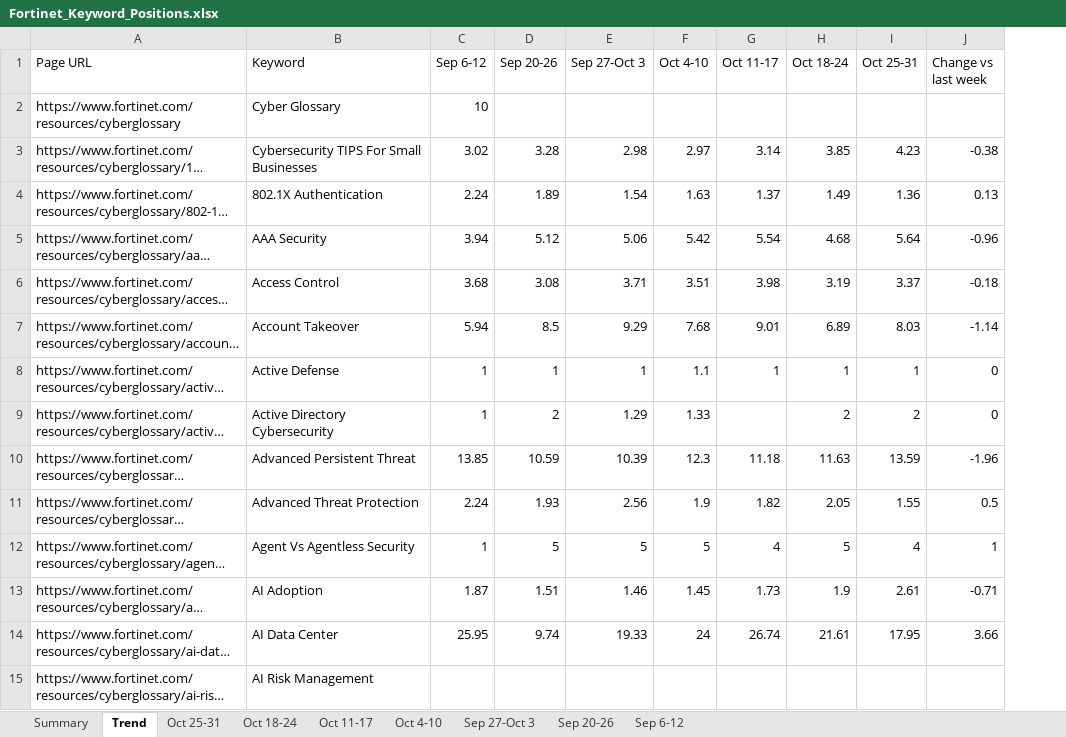
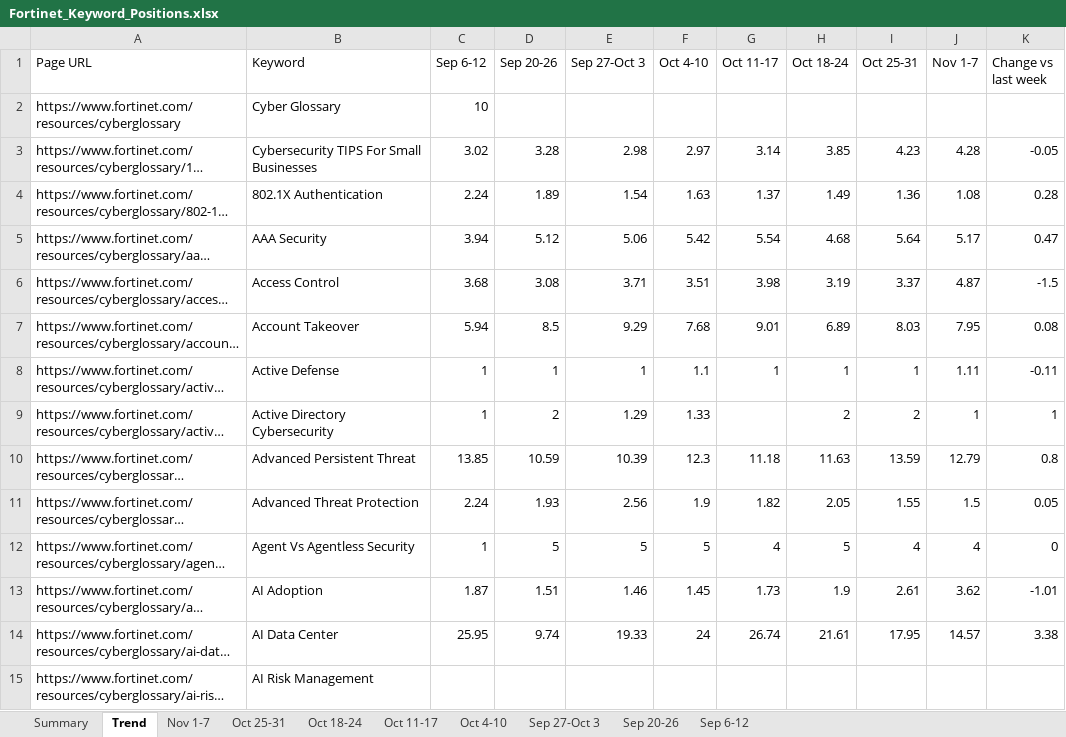
Before and after one commit to sandhika-leadwalnut/GSC_keyword_position, an Excel workbook: Fortinet_Keyword_Positions.xlsx, sheet Trend, drawn as a sheet; only a part is shown; long unchanged cells end in …; values as stored, in another font and other column widths than the file's, no cell formats; addresses are those after the commit; the diff covers the shown part only; the diff names each change by its address in the sheet, - before the commit and + after, or states it on an @@ line.

```diff
--- a/Fortinet_Keyword_Positions.xlsx (sheet Trend)
+++ b/Fortinet_Keyword_Positions.xlsx (sheet Trend)
+sheet tab: Nov 1-7
+column J (Nov 1-7), rows 3-14: 4.28 | 1.08 | 5.17 | 4.87 | 7.95 | 1.11 | 1 | 12.79 | 1.5 | 4 | 3.62 | 14.57
-K3 (Change vs last week): -0.38
+K3 (Change vs last week): -0.05
-K4 (Change vs last week): 0.13
+K4 (Change vs last week): 0.28
-K5 (Change vs last week): -0.96
+K5 (Change vs last week): 0.47
-K6 (Change vs last week): -0.18
+K6 (Change vs last week): -1.5
-K7 (Change vs last week): -1.14
+K7 (Change vs last week): 0.08
-K8 (Change vs last week): 0
+K8 (Change vs last week): -0.11
-K9 (Change vs last week): 0
+K9 (Change vs last week): 1
-K10 (Change vs last week): -1.96
+K10 (Change vs last week): 0.8
-K11 (Change vs last week): 0.5
+K11 (Change vs last week): 0.05
-K12 (Change vs last week): 1
+K12 (Change vs last week): 0
-K13 (Change vs last week): -0.71
+K13 (Change vs last week): -1.01
-K14 (Change vs last week): 3.66
+K14 (Change vs last week): 3.38
```
Also changed, not shown: 469 edited cells elsewhere in this sheet, sheet Summary, cell formats.
